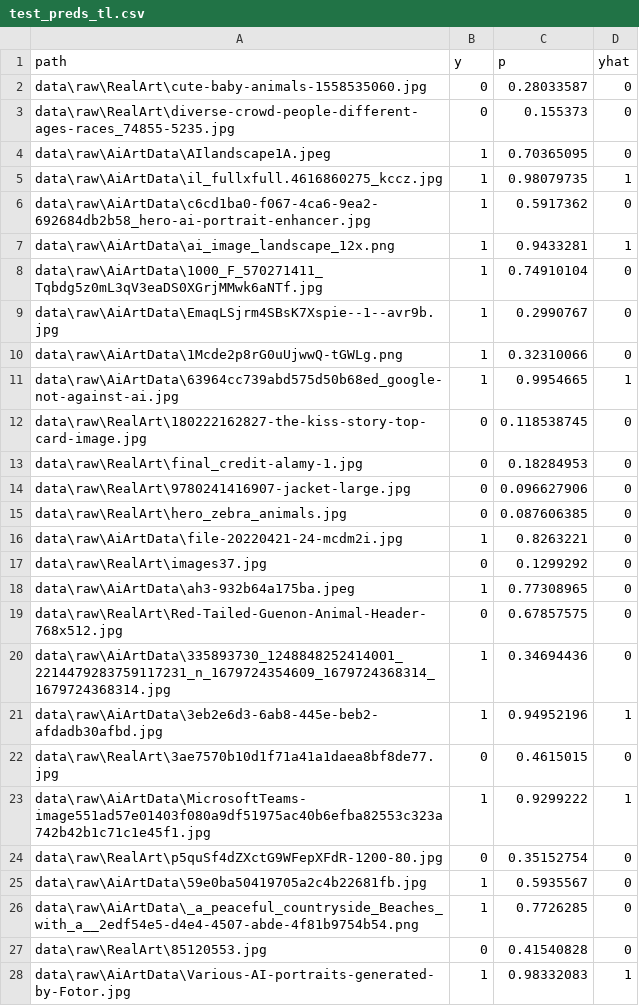
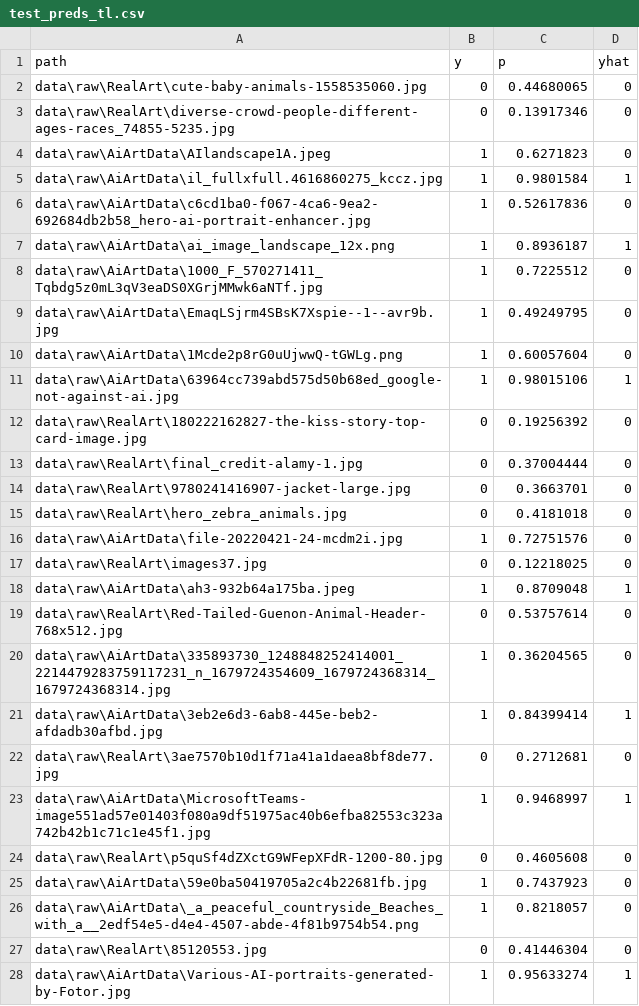
Before and after one commit to ammarhusssain/l230535_A2_Ops, a CSV file: reports/test_preds_tl.csv, drawn as a sheet; only a part is shown; the diff covers the shown part only.

```diff
--- a/reports/test_preds_tl.csv
+++ b/reports/test_preds_tl.csv
@@ -1,28 +1,28 @@
 path,y,p,yhat
-data\raw\RealArt\cute-baby-animals-1558535060.jpg,0,0.28033587,0
-data\raw\RealArt\diverse-crowd-people-different-ages-races_74855-5235.jpg,0,0.155373,0
-data\raw\AiArtData\AIlandscape1A.jpeg,1,0.70365095,0
-data\raw\AiArtData\il_fullxfull.4616860275_kccz.jpg,1,0.98079735,1
-data\raw\AiArtData\c6cd1ba0-f067-4ca6-9ea2-692684db2b58_hero-ai-portrait-enhancer.jpg,1,0.5917362,0
-data\raw\AiArtData\ai_image_landscape_12x.png,1,0.9433281,1
-data\raw\AiArtData\1000_F_570271411_Tqbdg5z0mL3qV3eaDS0XGrjMMwk6aNTf.jpg,1,0.74910104,0
-data\raw\AiArtData\EmaqLSjrm4SBsK7Xspie--1--avr9b.jpg,1,0.2990767,0
-data\raw\AiArtData\1Mcde2p8rG0uUjwwQ-tGWLg.png,1,0.32310066,0
-data\raw\AiArtData\63964cc739abd575d50b68ed_google-not-against-ai.jpg,1,0.9954665,1
-data\raw\RealArt\180222162827-the-kiss-story-top-card-image.jpg,0,0.118538745,0
-data\raw\RealArt\final_credit-alamy-1.jpg,0,0.18284953,0
-data\raw\RealArt\9780241416907-jacket-large.jpg,0,0.096627906,0
-data\raw\RealArt\hero_zebra_animals.jpg,0,0.087606385,0
-data\raw\AiArtData\file-20220421-24-mcdm2i.jpg,1,0.8263221,0
-data\raw\RealArt\images37.jpg,0,0.1299292,0
-data\raw\AiArtData\ah3-932b64a175ba.jpeg,1,0.77308965,0
-data\raw\RealArt\Red-Tailed-Guenon-Animal-Header-768x512.jpg,0,0.67857575,0
-data\raw\AiArtData\335893730_1248848252414001_2214479283759117231_n_1679724354609_1679724368314_1679724368314.jpg,1,0.34694436,0
-data\raw\AiArtData\3eb2e6d3-6ab8-445e-beb2-afdadb30afbd.jpg,1,0.94952196,1
-data\raw\RealArt\3ae7570b10d1f71a41a1daea8bf8de77.jpg,0,0.4615015,0
-data\raw\AiArtData\MicrosoftTeams-image551ad57e01403f080a9df51975ac40b6efba82553c323a742b42b1c71c1e45f1.jpg,1,0.9299222,1
-data\raw\RealArt\p5quSf4dZXctG9WFepXFdR-1200-80.jpg,0,0.35152754,0
-data\raw\AiArtData\59e0ba50419705a2c4b22681fb.jpg,1,0.5935567,0
-data\raw\AiArtData\_a_peaceful_countryside_Beaches_with_a__2edf54e5-d4e4-4507-abde-4f81b9754b54.png,1,0.7726285,0
-data\raw\RealArt\85120553.jpg,0,0.41540828,0
-data\raw\AiArtData\Various-AI-portraits-generated-by-Fotor.jpg,1,0.98332083,1
+data\raw\RealArt\cute-baby-animals-1558535060.jpg,0,0.44680065,0
+data\raw\RealArt\diverse-crowd-people-different-ages-races_74855-5235.jpg,0,0.13917346,0
+data\raw\AiArtData\AIlandscape1A.jpeg,1,0.6271823,0
+data\raw\AiArtData\il_fullxfull.4616860275_kccz.jpg,1,0.9801584,1
+data\raw\AiArtData\c6cd1ba0-f067-4ca6-9ea2-692684db2b58_hero-ai-portrait-enhancer.jpg,1,0.52617836,0
+data\raw\AiArtData\ai_image_landscape_12x.png,1,0.8936187,1
+data\raw\AiArtData\1000_F_570271411_Tqbdg5z0mL3qV3eaDS0XGrjMMwk6aNTf.jpg,1,0.7225512,0
+data\raw\AiArtData\EmaqLSjrm4SBsK7Xspie--1--avr9b.jpg,1,0.49249795,0
+data\raw\AiArtData\1Mcde2p8rG0uUjwwQ-tGWLg.png,1,0.60057604,0
+data\raw\AiArtData\63964cc739abd575d50b68ed_google-not-against-ai.jpg,1,0.98015106,1
+data\raw\RealArt\180222162827-the-kiss-story-top-card-image.jpg,0,0.19256392,0
+data\raw\RealArt\final_credit-alamy-1.jpg,0,0.37004444,0
+data\raw\RealArt\9780241416907-jacket-large.jpg,0,0.3663701,0
+data\raw\RealArt\hero_zebra_animals.jpg,0,0.4181018,0
+data\raw\AiArtData\file-20220421-24-mcdm2i.jpg,1,0.72751576,0
+data\raw\RealArt\images37.jpg,0,0.12218025,0
+data\raw\AiArtData\ah3-932b64a175ba.jpeg,1,0.8709048,1
+data\raw\RealArt\Red-Tailed-Guenon-Animal-Header-768x512.jpg,0,0.53757614,0
+data\raw\AiArtData\335893730_1248848252414001_2214479283759117231_n_1679724354609_1679724368314_1679724368314.jpg,1,0.36204565,0
+data\raw\AiArtData\3eb2e6d3-6ab8-445e-beb2-afdadb30afbd.jpg,1,0.84399414,1
+data\raw\RealArt\3ae7570b10d1f71a41a1daea8bf8de77.jpg,0,0.2712681,0
+data\raw\AiArtData\MicrosoftTeams-image551ad57e01403f080a9df51975ac40b6efba82553c323a742b42b1c71c1e45f1.jpg,1,0.9468997,1
+data\raw\RealArt\p5quSf4dZXctG9WFepXFdR-1200-80.jpg,0,0.4605608,0
+data\raw\AiArtData\59e0ba50419705a2c4b22681fb.jpg,1,0.7437923,0
+data\raw\AiArtData\_a_peaceful_countryside_Beaches_with_a__2edf54e5-d4e4-4507-abde-4f81b9754b54.png,1,0.8218057,0
+data\raw\RealArt\85120553.jpg,0,0.41446304,0
+data\raw\AiArtData\Various-AI-portraits-generated-by-Fotor.jpg,1,0.95633274,1
```
Also changed, not shown: 135 edited cells elsewhere in this file, 3 other files.
